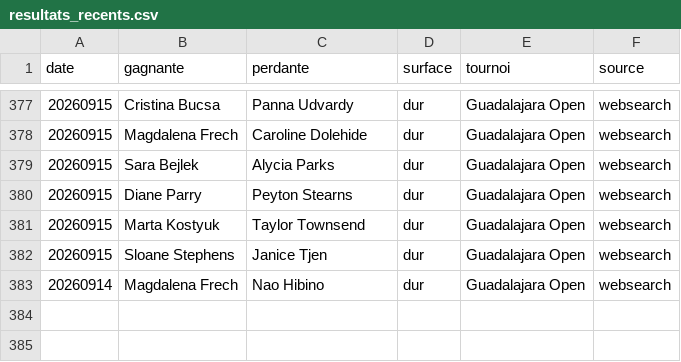
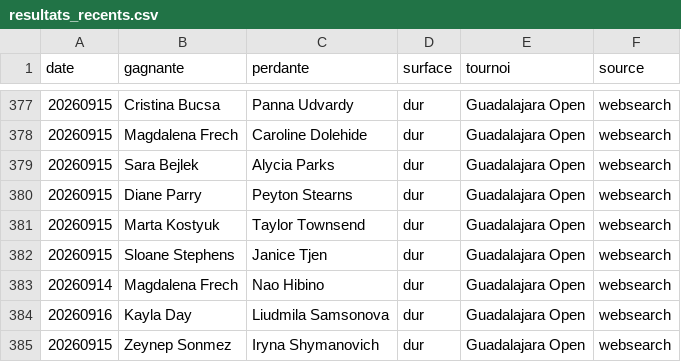
Before and after one commit to lilian93000/Pok-mon-, a CSV file: paris-sportifs/donnees/resultats_recents.csv, drawn as a sheet; only a part is shown, gaps mark what is left out.

```diff
--- a/paris-sportifs/donnees/resultats_recents.csv
+++ b/paris-sportifs/donnees/resultats_recents.csv
@@ -383 +383,3 @@ date,gagnante,perdante,surface,tournoi,source
 20260914,Magdalena Frech,Nao Hibino,dur,Guadalajara Open,websearch
+20260916,Kayla Day,Liudmila Samsonova,dur,Guadalajara Open,websearch
+20260915,Zeynep Sonmez,Iryna Shymanovich,dur,Guadalajara Open,websearch
```
Also changed, not shown: 1 other file.
